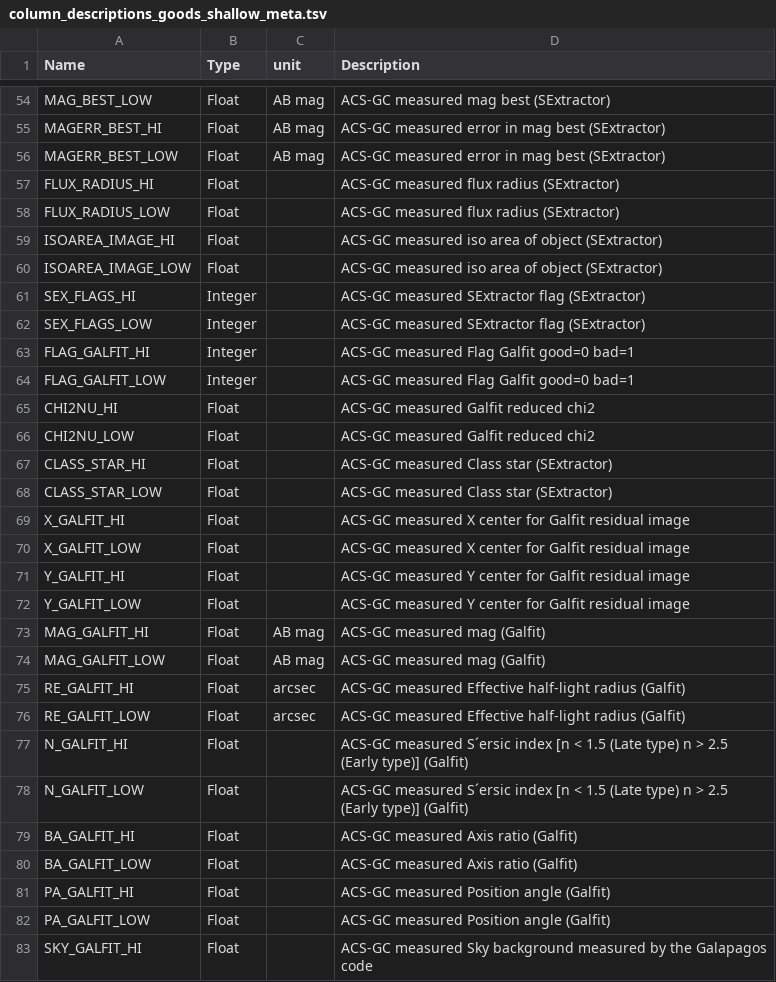
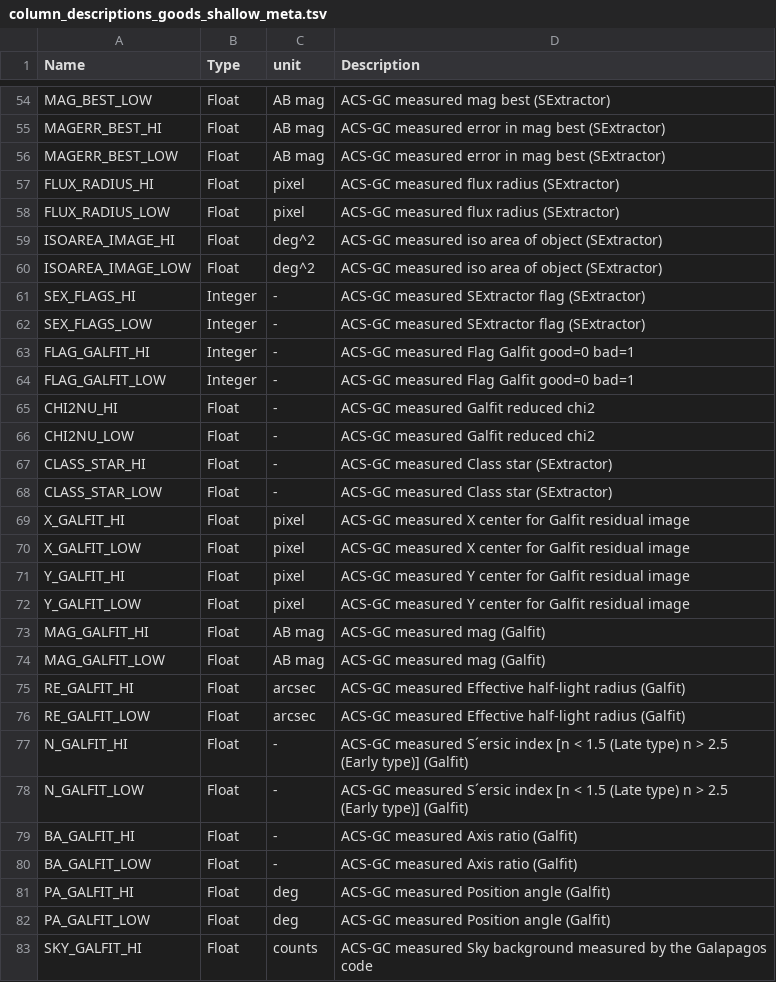
Before and after one commit to willettk/gzhubble, a TSV file: column_descriptions/column_descriptions_goods_shallow_meta.tsv, drawn as a sheet; only a part is shown, gaps mark what is left out; the diff covers the shown part only.

Commit message:
adding units for hubble meta

```diff
--- a/column_descriptions/column_descriptions_goods_shallow_meta.tsv
+++ b/column_descriptions/column_descriptions_goods_shallow_meta.tsv
@@ -56,18 +56,18 @@ MAGERR_BEST_HI	Float	AB mag	ACS-GC measured error in mag best (SExtractor)
 MAGERR_BEST_LOW	Float	AB mag	ACS-GC measured error in mag best (SExtractor)
-FLUX_RADIUS_HI	Float		ACS-GC measured flux radius (SExtractor)
-FLUX_RADIUS_LOW	Float		ACS-GC measured flux radius (SExtractor)
-ISOAREA_IMAGE_HI	Float		ACS-GC measured iso area of object (SExtractor)
-ISOAREA_IMAGE_LOW	Float		ACS-GC measured iso area of object (SExtractor)
-SEX_FLAGS_HI	Integer		ACS-GC measured SExtractor flag (SExtractor)
-SEX_FLAGS_LOW	Integer		ACS-GC measured SExtractor flag (SExtractor)
-FLAG_GALFIT_HI	Integer		ACS-GC measured Flag Galfit good=0 bad=1
-FLAG_GALFIT_LOW	Integer		ACS-GC measured Flag Galfit good=0 bad=1
-CHI2NU_HI	Float		ACS-GC measured Galfit reduced chi2
-CHI2NU_LOW	Float		ACS-GC measured Galfit reduced chi2
-CLASS_STAR_HI	Float		ACS-GC measured Class star (SExtractor)
-CLASS_STAR_LOW	Float		ACS-GC measured Class star (SExtractor)
-X_GALFIT_HI	Float		ACS-GC measured X center for Galfit residual image
-X_GALFIT_LOW	Float		ACS-GC measured X center for Galfit residual image
-Y_GALFIT_HI	Float		ACS-GC measured Y center for Galfit residual image
-Y_GALFIT_LOW	Float		ACS-GC measured Y center for Galfit residual image
+FLUX_RADIUS_HI	Float	pixel	ACS-GC measured flux radius (SExtractor)
+FLUX_RADIUS_LOW	Float	pixel	ACS-GC measured flux radius (SExtractor)
+ISOAREA_IMAGE_HI	Float	deg^2	ACS-GC measured iso area of object (SExtractor)
+ISOAREA_IMAGE_LOW	Float	deg^2	ACS-GC measured iso area of object (SExtractor)
+SEX_FLAGS_HI	Integer	-	ACS-GC measured SExtractor flag (SExtractor)
+SEX_FLAGS_LOW	Integer	-	ACS-GC measured SExtractor flag (SExtractor)
+FLAG_GALFIT_HI	Integer	-	ACS-GC measured Flag Galfit good=0 bad=1
+FLAG_GALFIT_LOW	Integer	-	ACS-GC measured Flag Galfit good=0 bad=1
+CHI2NU_HI	Float	-	ACS-GC measured Galfit reduced chi2
+CHI2NU_LOW	Float	-	ACS-GC measured Galfit reduced chi2
+CLASS_STAR_HI	Float	-	ACS-GC measured Class star (SExtractor)
+CLASS_STAR_LOW	Float	-	ACS-GC measured Class star (SExtractor)
+X_GALFIT_HI	Float	pixel	ACS-GC measured X center for Galfit residual image
+X_GALFIT_LOW	Float	pixel	ACS-GC measured X center for Galfit residual image
+Y_GALFIT_HI	Float	pixel	ACS-GC measured Y center for Galfit residual image
+Y_GALFIT_LOW	Float	pixel	ACS-GC measured Y center for Galfit residual image
 MAG_GALFIT_HI	Float	AB mag	ACS-GC measured mag (Galfit)
@@ -76,8 +76,8 @@ RE_GALFIT_HI	Float	arcsec	ACS-GC measured Effective half-light radius (Galfit)
 RE_GALFIT_LOW	Float	arcsec	ACS-GC measured Effective half-light radius (Galfit)
-N_GALFIT_HI	Float		ACS-GC measured S´ersic index [n < 1.5 (Late type) n > 2.5 (Early type)] (Galfit)
-N_GALFIT_LOW	Float		ACS-GC measured S´ersic index [n < 1.5 (Late type) n > 2.5 (Early type)] (Galfit)
-BA_GALFIT_HI	Float		ACS-GC measured Axis ratio (Galfit)
-BA_GALFIT_LOW	Float		ACS-GC measured Axis ratio (Galfit)
-PA_GALFIT_HI	Float		ACS-GC measured Position angle (Galfit)
-PA_GALFIT_LOW	Float		ACS-GC measured Position angle (Galfit)
-SKY_GALFIT_HI	Float		ACS-GC measured Sky background measured by the Galapagos code
+N_GALFIT_HI	Float	-	ACS-GC measured S´ersic index [n < 1.5 (Late type) n > 2.5 (Early type)] (Galfit)
+N_GALFIT_LOW	Float	-	ACS-GC measured S´ersic index [n < 1.5 (Late type) n > 2.5 (Early type)] (Galfit)
+BA_GALFIT_HI	Float	-	ACS-GC measured Axis ratio (Galfit)
+BA_GALFIT_LOW	Float	-	ACS-GC measured Axis ratio (Galfit)
+PA_GALFIT_HI	Float	deg	ACS-GC measured Position angle (Galfit)
+PA_GALFIT_LOW	Float	deg	ACS-GC measured Position angle (Galfit)
+SKY_GALFIT_HI	Float	counts	ACS-GC measured Sky background measured by the Galapagos code
```
Also changed, not shown: 54 edited cells elsewhere in this file, column_descriptions/column_descriptions_hubble_meta.tsv.
